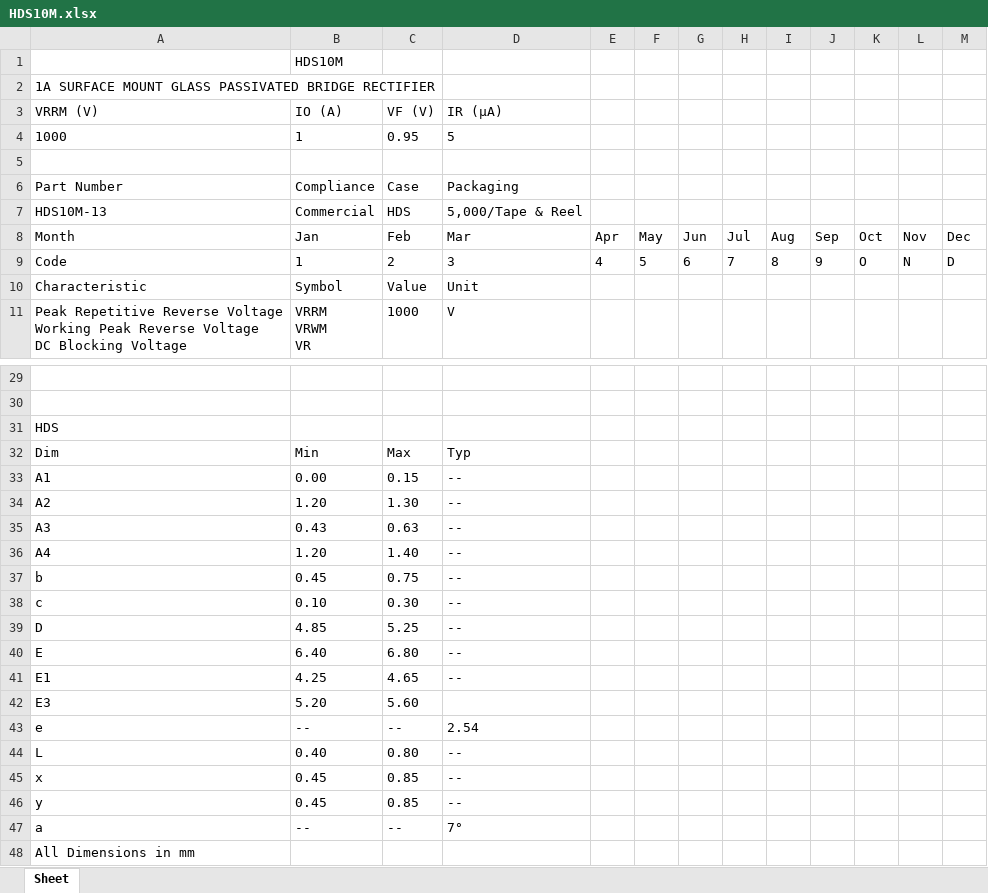
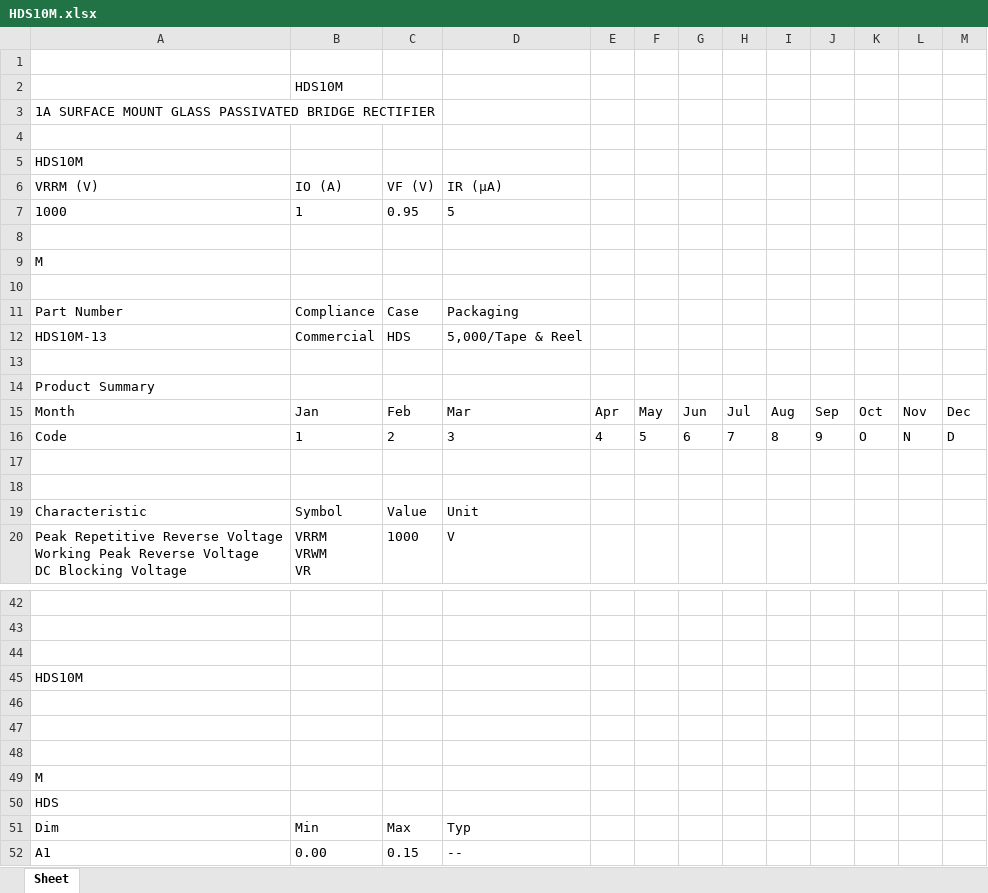
Before and after one commit to abilszabo/pdf-to-micro, an Excel workbook: HDS10M.xlsx, sheet Sheet, drawn as a sheet; only a part is shown, gaps mark what is left out; the shorter side is filled out with more unchanged rows; values as stored, in another font and other column widths than the file's, no borders; the diff covers the shown part only; the diff names each change by its address in the sheet, - before the commit and + after, or states it on an @@ line.

Commit message:
first attempt at adding pulling headers from the pdf and adding them to the xlsx

```diff
--- a/HDS10M.xlsx (sheet Sheet)
+++ b/HDS10M.xlsx (sheet Sheet)
+row 1: (empty)
+row 4: (empty)
+row 5: HDS10M
+row 9: M
+row 10: (empty)
+row 13: (empty)
+row 14: Product Summary
+row 17: (empty)
+row 18: (empty)
+row 44: (empty)
+row 45: HDS10M
+row 46: (empty)
+row 47: (empty)
+row 48: (empty)
+row 49: M
```
Also changed, not shown: 11 added rows elsewhere in this sheet, 1 other file.
